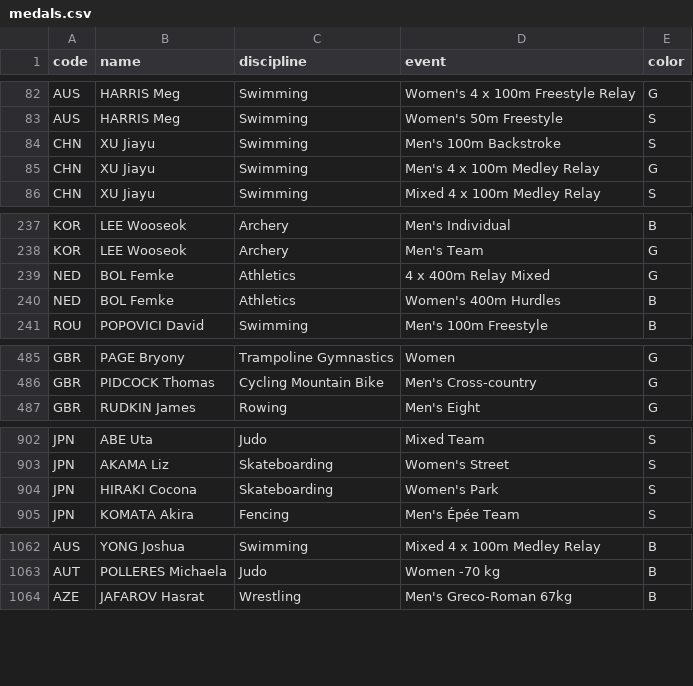
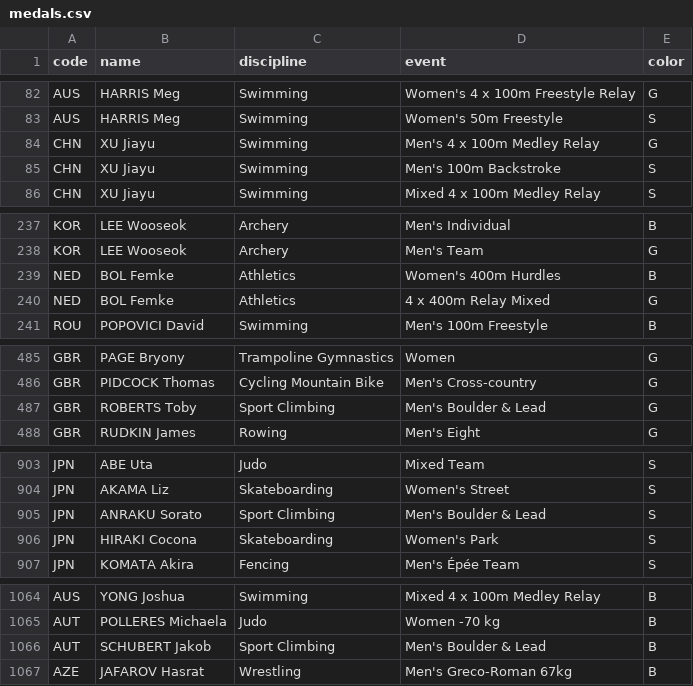
Before and after one commit to taniki/paris2024-data, a CSV file: datasets/medals.csv, drawn as a sheet; only a part is shown, gaps mark what is left out; the diff covers the shown part only.

```diff
--- a/datasets/medals.csv
+++ b/datasets/medals.csv
@@ -83,4 +83,4 @@ AUS,HARRIS Meg,Swimming,Women's 4 x 100m Freestyle Relay,G
 AUS,HARRIS Meg,Swimming,Women's 50m Freestyle,S
+CHN,XU Jiayu,Swimming,Men's 4 x 100m Medley Relay,G
 CHN,XU Jiayu,Swimming,Men's 100m Backstroke,S
-CHN,XU Jiayu,Swimming,Men's 4 x 100m Medley Relay,G
 CHN,XU Jiayu,Swimming,Mixed 4 x 100m Medley Relay,S
@@ -238,4 +238,4 @@ KOR,LEE Wooseok,Archery,Men's Individual,B
 KOR,LEE Wooseok,Archery,Men's Team,G
+NED,BOL Femke,Athletics,Women's 400m Hurdles,B
 NED,BOL Femke,Athletics,4 x 400m Relay Mixed,G
-NED,BOL Femke,Athletics,Women's 400m Hurdles,B
 ROU,POPOVICI David,Swimming,Men's 100m Freestyle,B
@@ -486,2 +486,3 @@ GBR,PAGE Bryony,Trampoline Gymnastics,Women,G
 GBR,PIDCOCK Thomas,Cycling Mountain Bike,Men's Cross-country,G
+GBR,ROBERTS Toby,Sport Climbing,Men's Boulder & Lead,G
 GBR,RUDKIN James,Rowing,Men's Eight,G
@@ -903,2 +904,3 @@ JPN,ABE Uta,Judo,Mixed Team,S
 JPN,AKAMA Liz,Skateboarding,Women's Street,S
+JPN,ANRAKU Sorato,Sport Climbing,Men's Boulder & Lead,S
 JPN,HIRAKI Cocona,Skateboarding,Women's Park,S
@@ -1063,2 +1065,3 @@ AUS,YONG Joshua,Swimming,Mixed 4 x 100m Medley Relay,B
 AUT,POLLERES Michaela,Judo,Women -70 kg,B
+AUT,SCHUBERT Jakob,Sport Climbing,Men's Boulder & Lead,B
 AZE,JAFAROV Hasrat,Wrestling,Men's Greco-Roman 67kg,B
```
Also changed, not shown: 1 moved row elsewhere in this file, datasets/medal_countries.long.auto.csv, datasets/medal_countries.wide.auto.csv, 1 other file.
